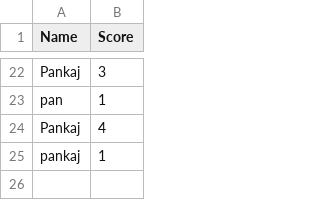
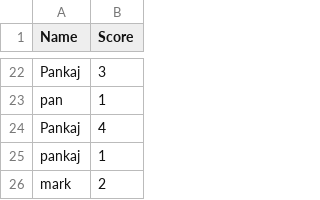
Before and after one commit to pankajpawar2/Footy-Terminal-App, a CSV file: source/quizscore.csv, drawn as a sheet; only a part is shown, gaps mark what is left out.

```diff
--- a/source/quizscore.csv
+++ b/source/quizscore.csv
@@ -25 +25,2 @@ Pankaj,4
 pankaj,1
+mark,2
```
Also changed, not shown: 5 other files.
